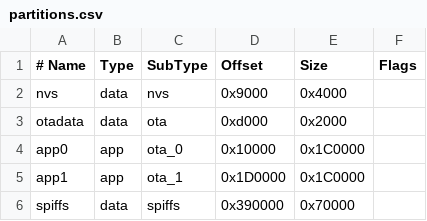
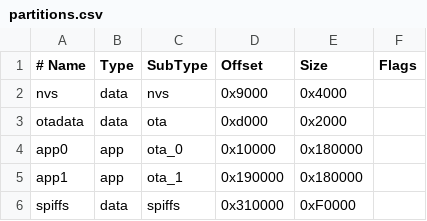
Before and after one commit to cturqueti/OTAUpdateManager, a CSV file: partitions.csv, drawn as a sheet.

```diff
--- a/partitions.csv
+++ b/partitions.csv
@@ -3,4 +3,4 @@ nvs,      data, nvs,     0x9000,  0x4000,
 otadata,  data, ota,     0xd000,  0x2000,
-app0,     app,  ota_0,   0x10000, 0x1C0000,
-app1,     app,  ota_1,   0x1D0000,0x1C0000,
-spiffs,   data, spiffs,  0x390000,0x70000,
+app0,     app,  ota_0,   0x10000, 0x180000,
+app1,     app,  ota_1,   0x190000,0x180000,
+spiffs,   data, spiffs,  0x310000,0xF0000,
```
Also changed, not shown: 15 other files.
